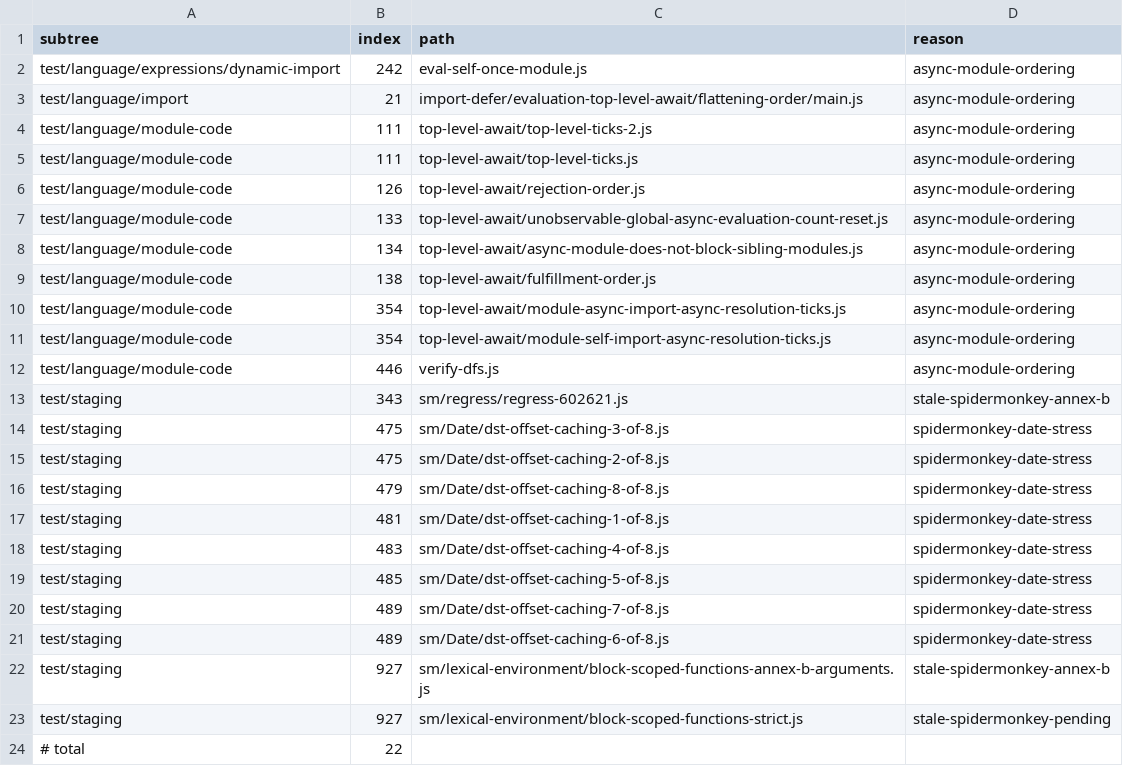
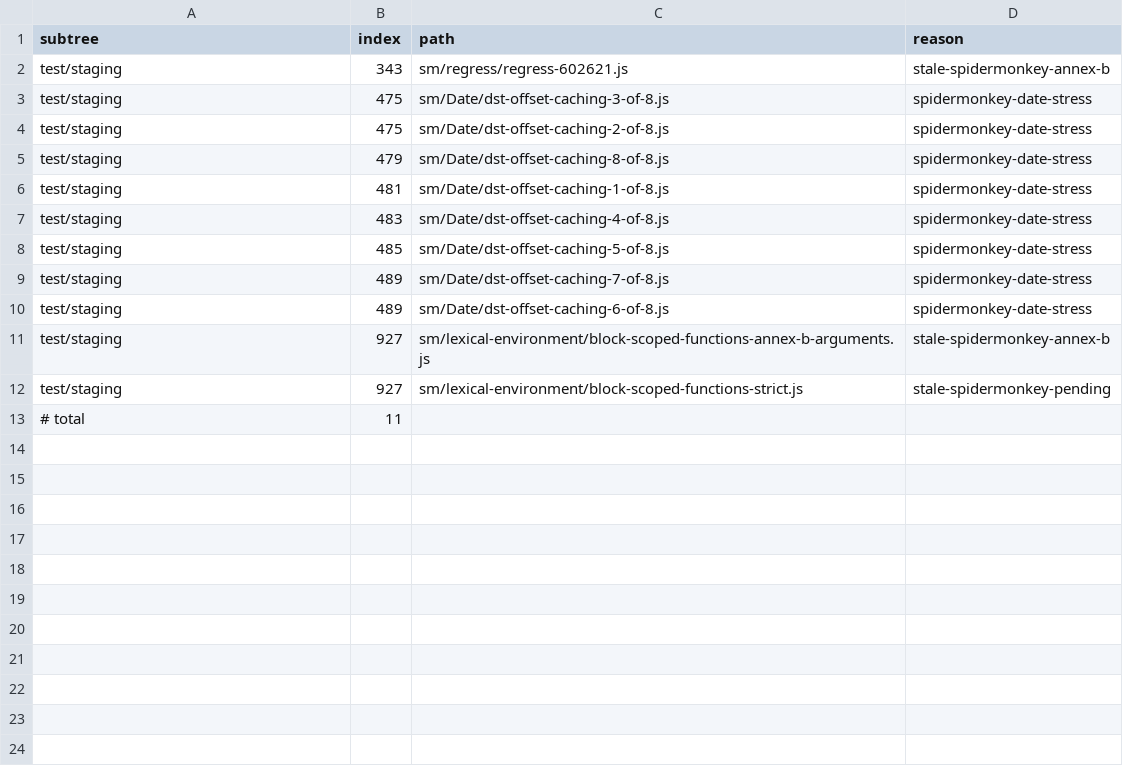
Before and after one commit to zig-utils/zig-js, a TSV file: docs/.data/test262-excluded.tsv, drawn as a sheet.

Commit message:
fix: complete async module test262 ordering
Promote the remaining 11 async-module/TLA, dynamic-import, and import-defer exclusions into the scored test262 denominator.

Flips: valid denominator 48,486 -> 48,497; excluded inventory 22 -> 11; skipped remains 0. The promoted cases cover top-level-await tick/order/cycle behavior, verify-dfs, eval-self-once dynamic import, and import-defer flattening order.

Implementation notes: add resumable module evaluation with top-level-await suspension, async dependency parent tracking, cycle-root waits, breadth-first async parent resumption, dynamic-import waiters for pending module namespaces, deferred import async dependency scheduling, module destructuring exports, and declaration-style default function instantiation.

Verification: zig build test --summary failures; focused test262 slices for top-level-await, verify-dfs, import-defer flattening-order, and dynamic-import eval-self-once-module; full zig build test262 -Doptimize=ReleaseFast saved in docs/.data/test262-run-2026-07-05.txt (48,497/48,497 valid, 4,669/4,669 negative, skipped 0); bun run docs:data -- --from docs/.data/test262-run-2026-07-05.txt; bun run docs:build.

```diff
--- a/docs/.data/test262-excluded.tsv
+++ b/docs/.data/test262-excluded.tsv
@@ -1,13 +1,2 @@
 subtree	index	path	reason
-test/language/expressions/dynamic-import	242	eval-self-once-module.js	async-module-ordering
-test/language/import	21	import-defer/evaluation-top-level-await/flattening-order/main.js	async-module-ordering
-test/language/module-code	111	top-level-await/top-level-ticks-2.js	async-module-ordering
-test/language/module-code	111	top-level-await/top-level-ticks.js	async-module-ordering
-test/language/module-code	126	top-level-await/rejection-order.js	async-module-ordering
-test/language/module-code	133	top-level-await/unobservable-global-async-evaluation-count-reset.js	async-module-ordering
-test/language/module-code	134	top-level-await/async-module-does-not-block-sibling-modules.js	async-module-ordering
-test/language/module-code	138	top-level-await/fulfillment-order.js	async-module-ordering
-test/language/module-code	354	top-level-await/module-async-import-async-resolution-ticks.js	async-module-ordering
-test/language/module-code	354	top-level-await/module-self-import-async-resolution-ticks.js	async-module-ordering
-test/language/module-code	446	verify-dfs.js	async-module-ordering
 test/staging	343	sm/regress/regress-602621.js	stale-spidermonkey-annex-b
@@ -23,2 +12,2 @@ test/staging	927	sm/lexical-environment/block-scoped-functions-annex-b-arguments
 test/staging	927	sm/lexical-environment/block-scoped-functions-strict.js	stale-spidermonkey-pending
-# total	22
+# total	11
```
Also changed, not shown: 9 other files.
